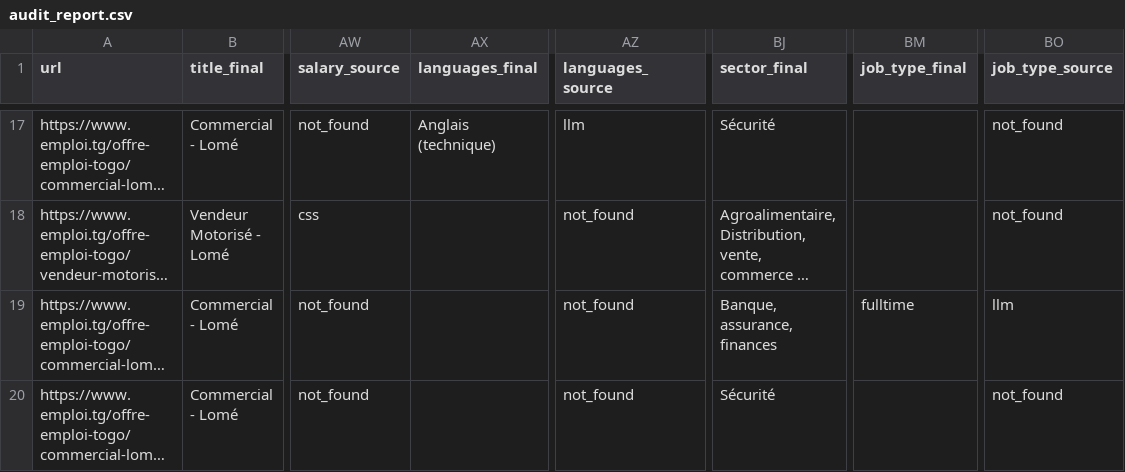
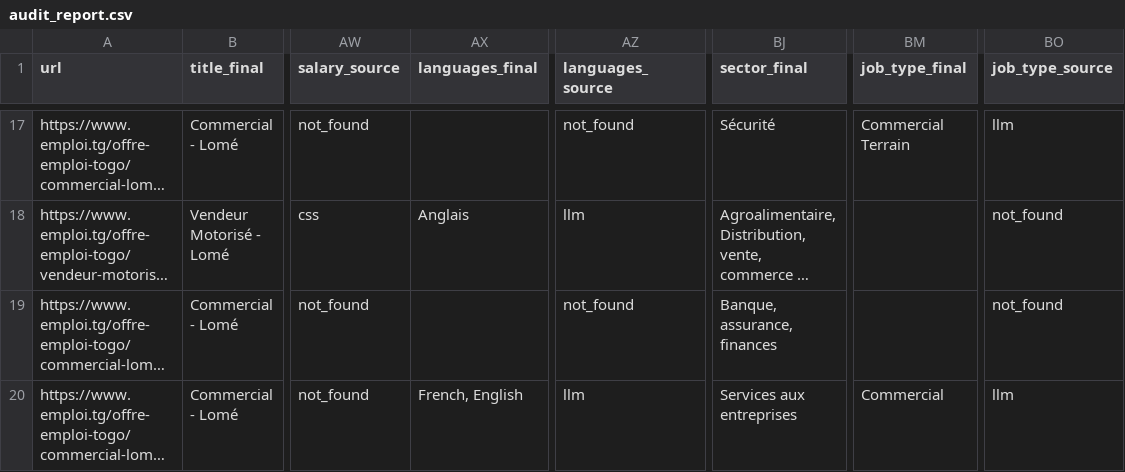
Before and after one commit to lylof/job-aggregator, a CSV file: audit_report.csv, drawn as a sheet; only a part is shown, gaps mark what is left out; long unchanged cells end in …; the diff covers the shown part only; the diff names each change by its address in the sheet, - before the commit and + after, or states it on an @@ line.

```diff
--- a/audit_report.csv
+++ b/audit_report.csv
-AX17 (languages_final): Anglais (technique)
+AX17 (languages_final): (empty)
-AZ17 (languages_source): llm
+AZ17 (languages_source): not_found
-BM17 (job_type_final): (empty)
+BM17 (job_type_final): Commercial Terrain
-BO17 (job_type_source): not_found
+BO17 (job_type_source): llm
-AX18 (languages_final): (empty)
+AX18 (languages_final): Anglais
-AZ18 (languages_source): not_found
+AZ18 (languages_source): llm
-BM19 (job_type_final): fulltime
+BM19 (job_type_final): (empty)
-BO19 (job_type_source): llm
+BO19 (job_type_source): not_found
-AX20 (languages_final): (empty)
+AX20 (languages_final): French, English
-AZ20 (languages_source): not_found
+AZ20 (languages_source): llm
-BJ20 (sector_final): Sécurité
+BJ20 (sector_final): Services aux entreprises
-BM20 (job_type_final): (empty)
+BM20 (job_type_final): Commercial
-BO20 (job_type_source): not_found
+BO20 (job_type_source): llm
```
Also changed, not shown: 101 edited cells elsewhere in this file, 2 other files.
